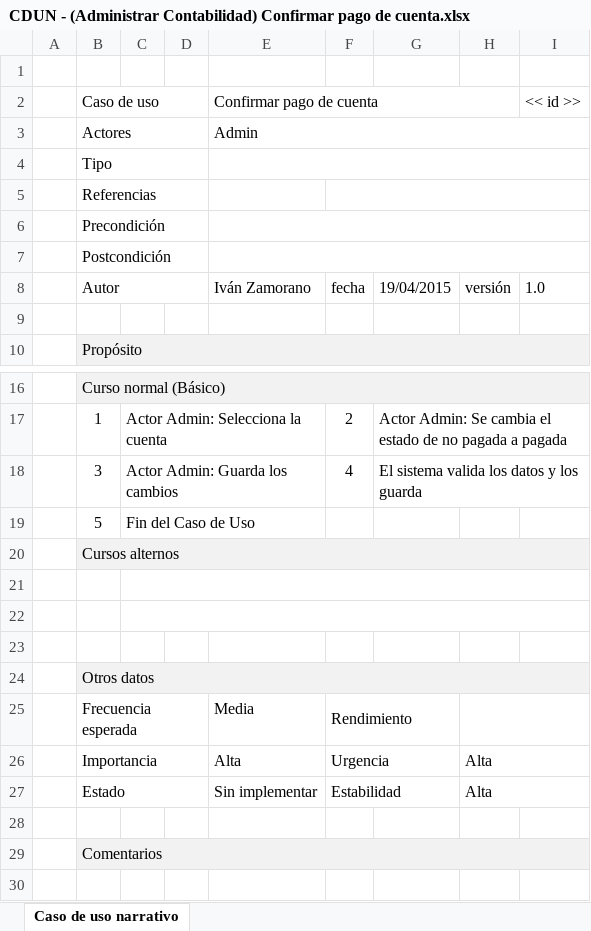
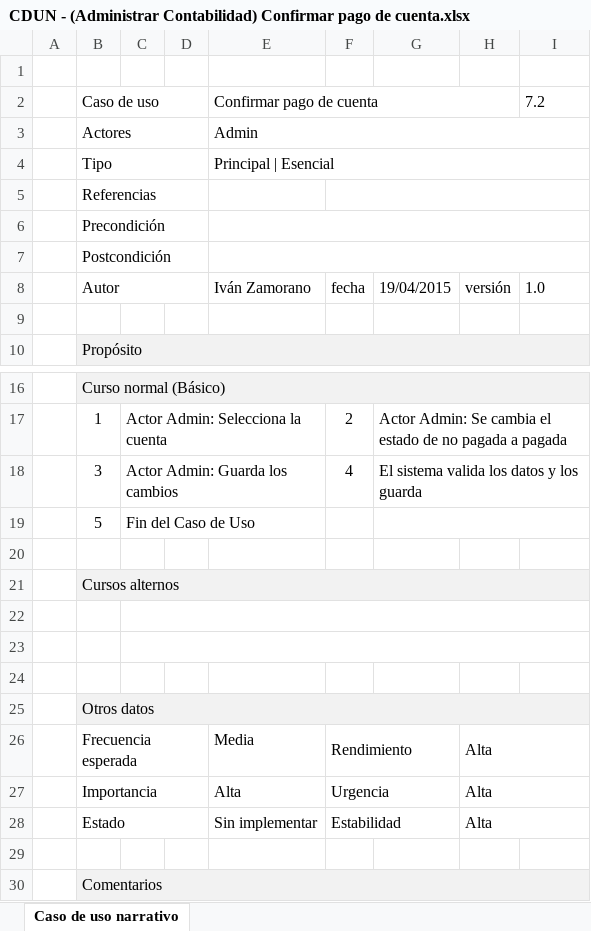
Before and after one commit to synchostel/synchostel, an Excel workbook: análisis/Casos de Uso Narrativos/CDUN - (Administrar Contabilidad) Confirmar pago de cuenta.xlsx, sheet Caso de uso narrativo, drawn as a sheet; only a part is shown, gaps mark what is left out; values as stored, in another font and other column widths than the file's, no borders; addresses are those after the commit; the diff names each change by its address in the sheet, - before the commit and + after, or states it on an @@ line.

```diff
--- a/análisis/Casos de Uso Narrativos/CDUN - (Administrar Contabilidad) Confirmar pago de cuenta.xlsx (sheet Caso de uso narrativo)
+++ b/análisis/Casos de Uso Narrativos/CDUN - (Administrar Contabilidad) Confirmar pago de cuenta.xlsx (sheet Caso de uso narrativo)
-I2: << id >>
+I2: 7.2
-E4: (empty)
+E4: Principal | Esencial
+C19:E19 merged
+G19:I19 merged
+row 20: (empty)
-H26: (empty)
+H26: Alta
```
Also changed, not shown: análisis/Casos de Uso Narrativos/CDUN - (Administrar Contabilidad) Generar Reportes.xlsx, análisis/Casos de Uso Narrativos/CDUN - (Administrar Contabilidad) Generar historial de pago de cuentas.xlsx, 13 other files.
